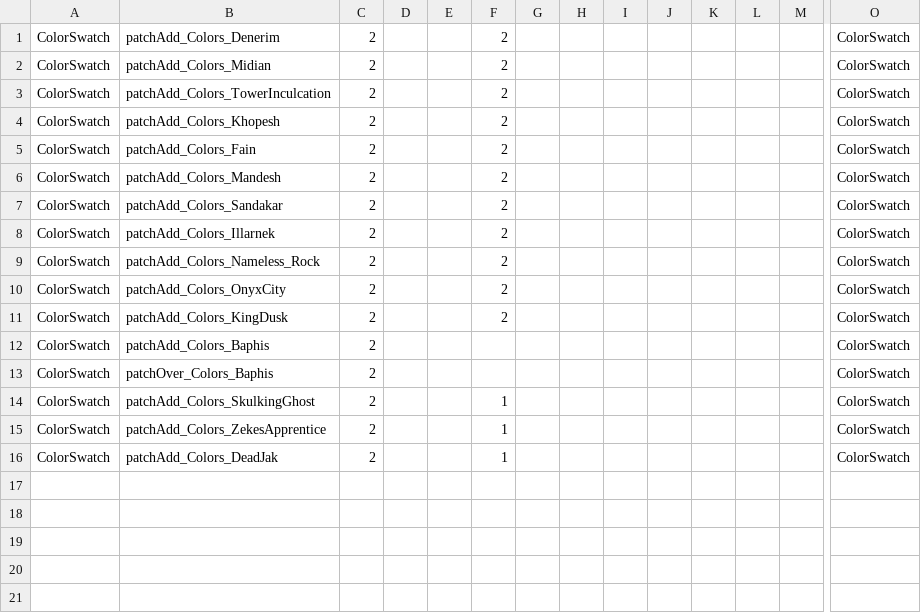
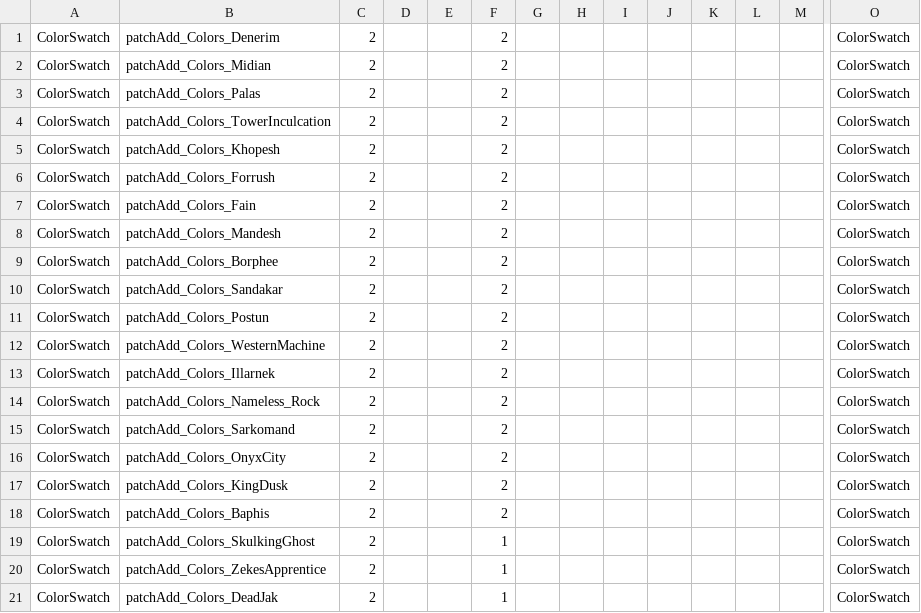
Before and after one commit to ThisIsASword/ThisIsASwordsUncutColors, a CSV file: Items.csv, drawn as a sheet; only a part is shown, gaps mark what is left out; removed rows and columns are numbered as before the commit, all else as after; rows hold the shown columns only; the diff names each change by its address in the sheet, - before the commit and + after, or states it on an @@ line.

```diff
--- a/Items.csv
+++ b/Items.csv
+row 3: ColorSwatch | patchAdd_Colors_Palas | 2 |  |  | 2 |  |  |  |  |  |  |  | ColorSwatch
+row 6: ColorSwatch | patchAdd_Colors_Forrush | 2 |  |  | 2 |  |  |  |  |  |  |  | ColorSwatch
+row 9: ColorSwatch | patchAdd_Colors_Borphee | 2 |  |  | 2 |  |  |  |  |  |  |  | ColorSwatch
+row 11: ColorSwatch | patchAdd_Colors_Postun | 2 |  |  | 2 |  |  |  |  |  |  |  | ColorSwatch
+row 12: ColorSwatch | patchAdd_Colors_WesternMachine | 2 |  |  | 2 |  |  |  |  |  |  |  | ColorSwatch
+row 15: ColorSwatch | patchAdd_Colors_Sarkomand | 2 |  |  | 2 |  |  |  |  |  |  |  | ColorSwatch
-F18: (empty)
+F18: 2
-row 13: ColorSwatch | patchOver_Colors_Baphis | 2 |  |  |  |  |  |  |  |  |  |  | ColorSwatch
```
Also changed, not shown: ColorPalettes.csv, Loot Tables.csv, 4 other files.
